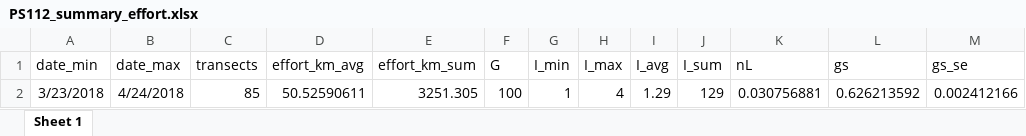
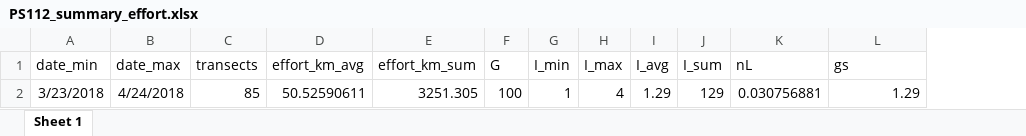
Before and after one commit to sviquerat/FinWhaleReturn, an Excel workbook: RESULTS/_AUXILIARY/PS112_summary_effort.xlsx, sheet Sheet 1, drawn as a sheet; values as stored, in another font and other column widths than the file's, no borders; the diff names each change by its address in the sheet, - before the commit and + after, or states it on an @@ line.

```diff
--- a/RESULTS/_AUXILIARY/PS112_summary_effort.xlsx (sheet Sheet 1)
+++ b/RESULTS/_AUXILIARY/PS112_summary_effort.xlsx (sheet Sheet 1)
-column M (gs_se), row 2: 0.002412166
-L2 (gs): 0.626213592
+L2 (gs): 1.29
```
Also changed, not shown: RESULTS/Table_2_det_function.xlsx, RESULTS/Table_3_gam_diagnostics.xlsx, 20 other files.
